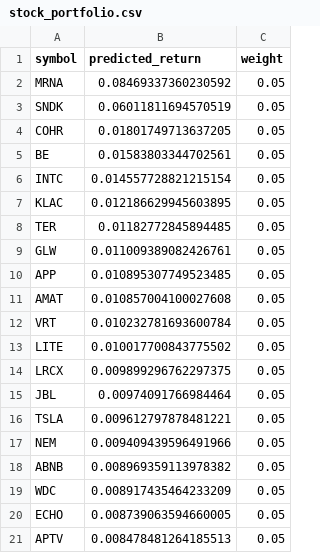
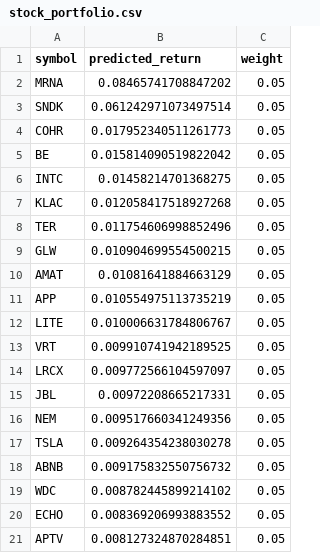
Before and after one commit to alex-sy-tang/ML_Portfolio, a CSV file: data/processed/stock_portfolio.csv, drawn as a sheet.

```diff
--- a/data/processed/stock_portfolio.csv
+++ b/data/processed/stock_portfolio.csv
@@ -1,21 +1,21 @@
 symbol,predicted_return,weight
-MRNA,0.08469337360230592,0.05
-SNDK,0.06011811694570519,0.05
-COHR,0.01801749713637205,0.05
-BE,0.01583803344702561,0.05
-INTC,0.014557728821215154,0.05
-KLAC,0.012186629945603895,0.05
-TER,0.01182772845894485,0.05
-GLW,0.011009389082426761,0.05
-APP,0.010895307749523485,0.05
-AMAT,0.010857004100027608,0.05
-VRT,0.010232781693600784,0.05
-LITE,0.010017700843775502,0.05
-LRCX,0.009899296762297375,0.05
-JBL,0.00974091766984464,0.05
-TSLA,0.009612797878481221,0.05
-NEM,0.009409439596491966,0.05
-ABNB,0.008969359113978382,0.05
-WDC,0.008917435464233209,0.05
-ECHO,0.008739063594660005,0.05
-APTV,0.008478481264185513,0.05
+MRNA,0.08465741708847202,0.05
+SNDK,0.061242971073497514,0.05
+COHR,0.017952340511261773,0.05
+BE,0.015814090519822042,0.05
+INTC,0.01458214701368275,0.05
+KLAC,0.012058417518927268,0.05
+TER,0.011754606998852496,0.05
+GLW,0.010904699554500215,0.05
+AMAT,0.01081641884663129,0.05
+APP,0.010554975113735219,0.05
+LITE,0.010006631784806767,0.05
+VRT,0.009910741942189525,0.05
+LRCX,0.009772566104597097,0.05
+JBL,0.00972208665217331,0.05
+NEM,0.009517660341249356,0.05
+TSLA,0.009264354238030278,0.05
+ABNB,0.009175832550756732,0.05
+WDC,0.008782445899214102,0.05
+ECHO,0.008369206993883552,0.05
+APTV,0.008127324870284851,0.05
```
Also changed, not shown: data/processed/weekly_portfolio.csv, data/raw/holdings.csv, 1 other file.
